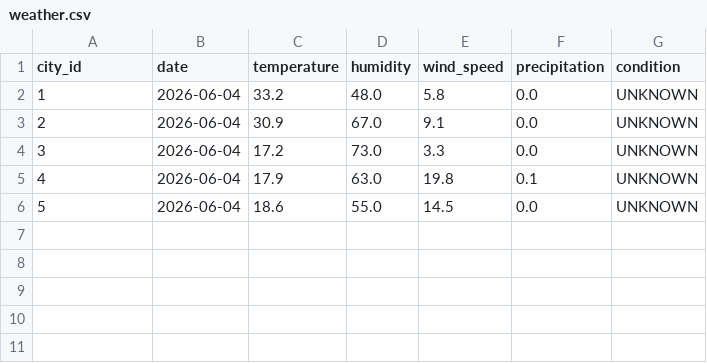
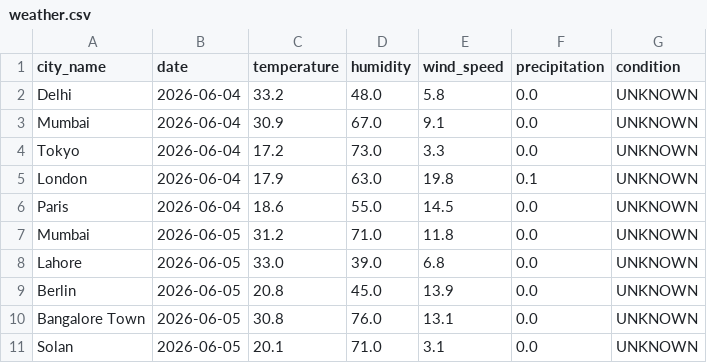
Before and after one commit to AA-KH/Atmos, a CSV file: data/exports/weather.csv, drawn as a sheet.

```diff
--- a/data/exports/weather.csv
+++ b/data/exports/weather.csv
@@ -1,6 +1,11 @@
-city_id,date,temperature,humidity,wind_speed,precipitation,condition
-1,2026-06-04,33.2,48.0,5.8,0.0,UNKNOWN
-2,2026-06-04,30.9,67.0,9.1,0.0,UNKNOWN
-3,2026-06-04,17.2,73.0,3.3,0.0,UNKNOWN
-4,2026-06-04,17.9,63.0,19.8,0.1,UNKNOWN
-5,2026-06-04,18.6,55.0,14.5,0.0,UNKNOWN
+city_name,date,temperature,humidity,wind_speed,precipitation,condition
+Delhi,2026-06-04,33.2,48.0,5.8,0.0,UNKNOWN
+Mumbai,2026-06-04,30.9,67.0,9.1,0.0,UNKNOWN
+Tokyo,2026-06-04,17.2,73.0,3.3,0.0,UNKNOWN
+London,2026-06-04,17.9,63.0,19.8,0.1,UNKNOWN
+Paris,2026-06-04,18.6,55.0,14.5,0.0,UNKNOWN
+Mumbai,2026-06-05,31.2,71.0,11.8,0.0,UNKNOWN
+Lahore,2026-06-05,33.0,39.0,6.8,0.0,UNKNOWN
+Berlin,2026-06-05,20.8,45.0,13.9,0.0,UNKNOWN
+Bangalore Town,2026-06-05,30.8,76.0,13.1,0.0,UNKNOWN
+Solan,2026-06-05,20.1,71.0,3.1,0.0,UNKNOWN
```
Also changed, not shown: data/exports/aqi.csv, data/exports/cities.csv, 4 other files.
